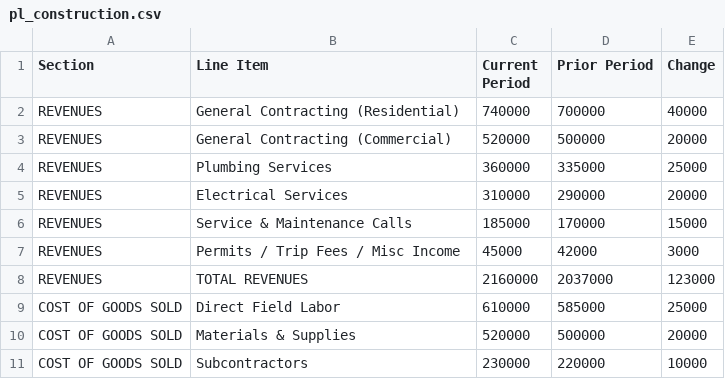
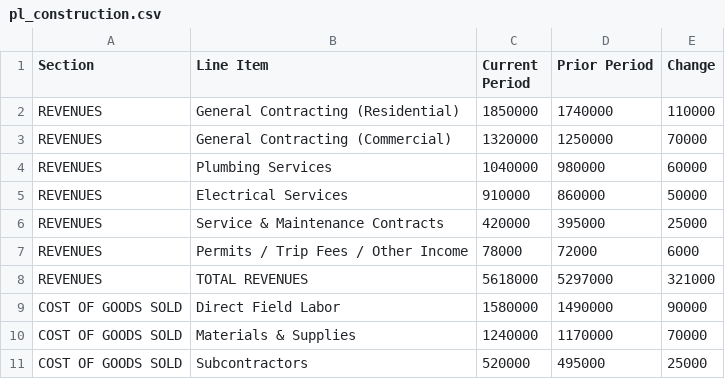
Before and after one commit to AhmedMAskar/datadriven-bookkeeping-demo, a CSV file: data/pl_construction.csv, drawn as a sheet; only a part is shown; the diff covers the shown part only.

Commit message:
Update pl_construction.csv

```diff
--- a/data/pl_construction.csv
+++ b/data/pl_construction.csv
@@ -1,11 +1,11 @@
 Section,Line Item,Current Period,Prior Period,Change
-REVENUES,General Contracting (Residential),740000,700000,40000
-REVENUES,General Contracting (Commercial),520000,500000,20000
-REVENUES,Plumbing Services,360000,335000,25000
-REVENUES,Electrical Services,310000,290000,20000
-REVENUES,Service & Maintenance Calls,185000,170000,15000
-REVENUES,Permits / Trip Fees / Misc Income,45000,42000,3000
-REVENUES,TOTAL REVENUES,2160000,2037000,123000
-COST OF GOODS SOLD,Direct Field Labor,610000,585000,25000
-COST OF GOODS SOLD,Materials & Supplies,520000,500000,20000
-COST OF GOODS SOLD,Subcontractors,230000,220000,10000
+REVENUES,General Contracting (Residential),1850000,1740000,110000
+REVENUES,General Contracting (Commercial),1320000,1250000,70000
+REVENUES,Plumbing Services,1040000,980000,60000
+REVENUES,Electrical Services,910000,860000,50000
+REVENUES,Service & Maintenance Contracts,420000,395000,25000
+REVENUES,Permits / Trip Fees / Other Income,78000,72000,6000
+REVENUES,TOTAL REVENUES,5618000,5297000,321000
+COST OF GOODS SOLD,Direct Field Labor,1580000,1490000,90000
+COST OF GOODS SOLD,Materials & Supplies,1240000,1170000,70000
+COST OF GOODS SOLD,Subcontractors,520000,495000,25000
```
Also changed, not shown: 7 added rows, 7 removed rows and 41 edited cells elsewhere in this file.
